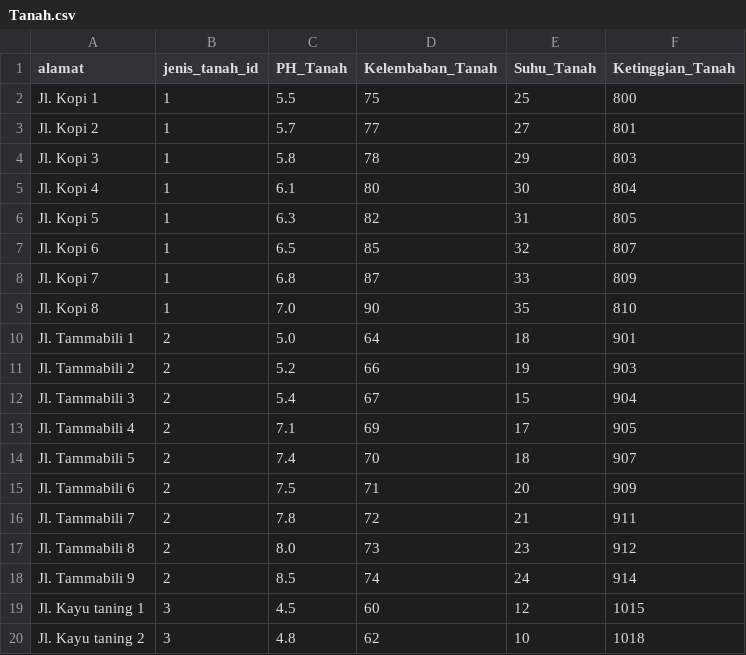
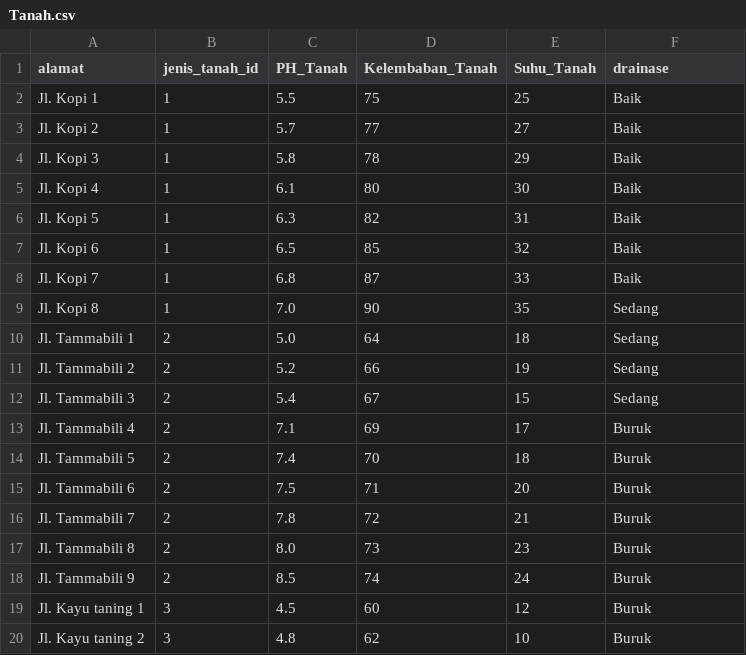
Before and after one commit to naldi1800/tanah, a CSV file: database/csv/Tanah.csv, drawn as a sheet.

```diff
--- a/database/csv/Tanah.csv
+++ b/database/csv/Tanah.csv
@@ -1,20 +1,20 @@
-alamat,jenis_tanah_id,PH_Tanah,Kelembaban_Tanah,Suhu_Tanah,Ketinggian_Tanah
-Jl. Kopi 1,1,5.5,75,25,800
-Jl. Kopi 2,1,5.7,77,27,801
-Jl. Kopi 3,1,5.8,78,29,803
-Jl. Kopi 4,1,6.1,80,30,804
-Jl. Kopi 5,1,6.3,82,31,805
-Jl. Kopi 6,1,6.5,85,32,807
-Jl. Kopi 7,1,6.8,87,33,809
-Jl. Kopi 8,1,7.0,90,35,810
-Jl. Tammabili 1,2,5.0,64,18,901
-Jl. Tammabili 2,2,5.2,66,19,903
-Jl. Tammabili 3,2,5.4,67,15,904
-Jl. Tammabili 4,2,7.1,69,17,905
-Jl. Tammabili 5,2,7.4,70,18,907
-Jl. Tammabili 6,2,7.5,71,20,909
-Jl. Tammabili 7,2,7.8,72,21,911
-Jl. Tammabili 8,2,8.0,73,23,912
-Jl. Tammabili 9,2,8.5,74,24,914
-Jl. Kayu taning 1,3,4.5,60,12,1015
-Jl. Kayu taning 2,3,4.8,62,10,1018
+alamat,jenis_tanah_id,PH_Tanah,Kelembaban_Tanah,Suhu_Tanah,drainase
+Jl. Kopi 1,1,5.5,75,25,Baik
+Jl. Kopi 2,1,5.7,77,27,Baik
+Jl. Kopi 3,1,5.8,78,29,Baik
+Jl. Kopi 4,1,6.1,80,30,Baik
+Jl. Kopi 5,1,6.3,82,31,Baik
+Jl. Kopi 6,1,6.5,85,32,Baik
+Jl. Kopi 7,1,6.8,87,33,Baik
+Jl. Kopi 8,1,7.0,90,35,Sedang
+Jl. Tammabili 1,2,5.0,64,18,Sedang
+Jl. Tammabili 2,2,5.2,66,19,Sedang
+Jl. Tammabili 3,2,5.4,67,15,Sedang
+Jl. Tammabili 4,2,7.1,69,17,Buruk
+Jl. Tammabili 5,2,7.4,70,18,Buruk
+Jl. Tammabili 6,2,7.5,71,20,Buruk
+Jl. Tammabili 7,2,7.8,72,21,Buruk
+Jl. Tammabili 8,2,8.0,73,23,Buruk
+Jl. Tammabili 9,2,8.5,74,24,Buruk
+Jl. Kayu taning 1,3,4.5,60,12,Buruk
+Jl. Kayu taning 2,3,4.8,62,10,Buruk
```
Also changed, not shown: database/csv/tanah2.csv, 11 other files.
